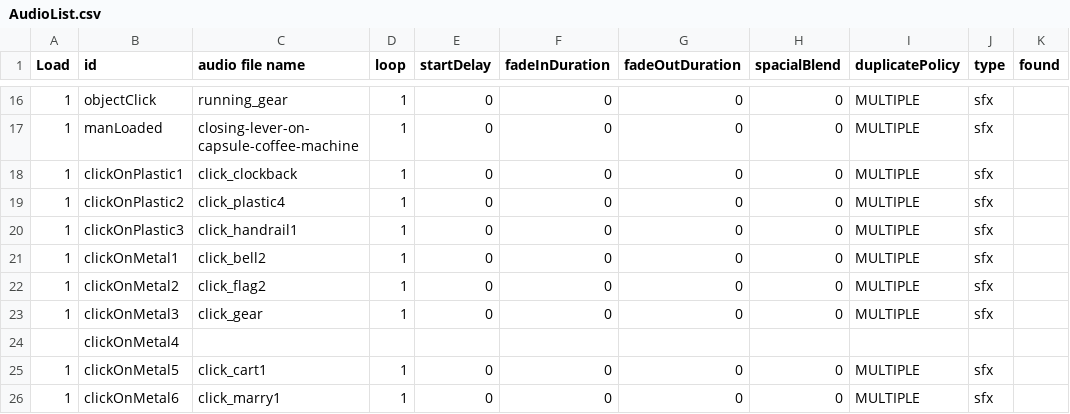
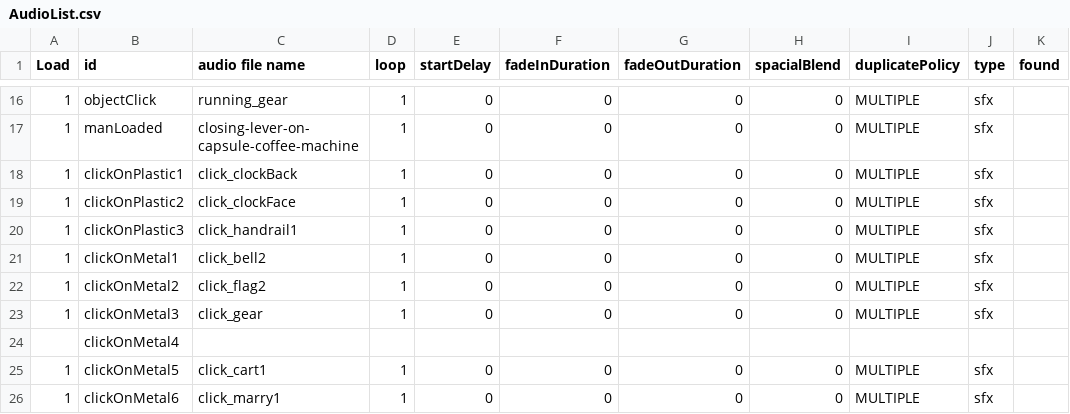
Before and after one commit to huxii/Crowd, a CSV file: Assets/Resources/Sounds/AudioList.csv, drawn as a sheet; only a part is shown, gaps mark what is left out; the diff names each change by its address in the sheet, - before the commit and + after, or states it on an @@ line.

Commit message:
audioList updated

```diff
--- a/Assets/Resources/Sounds/AudioList.csv
+++ b/Assets/Resources/Sounds/AudioList.csv
-C18 (audio file name): click_clockback
+C18 (audio file name): click_clockBack
-C19 (audio file name): click_plastic4
+C19 (audio file name): click_clockFace
```
